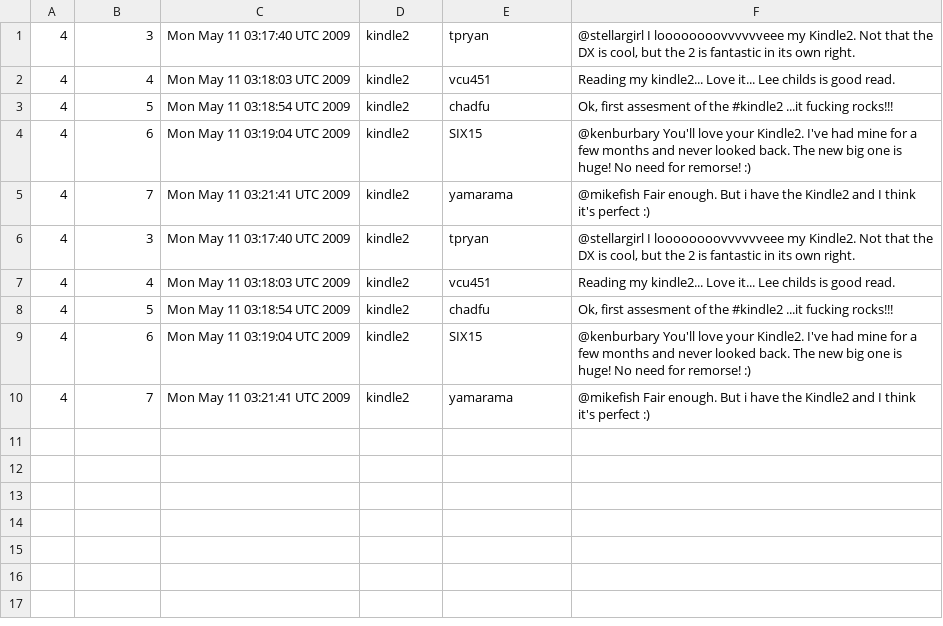
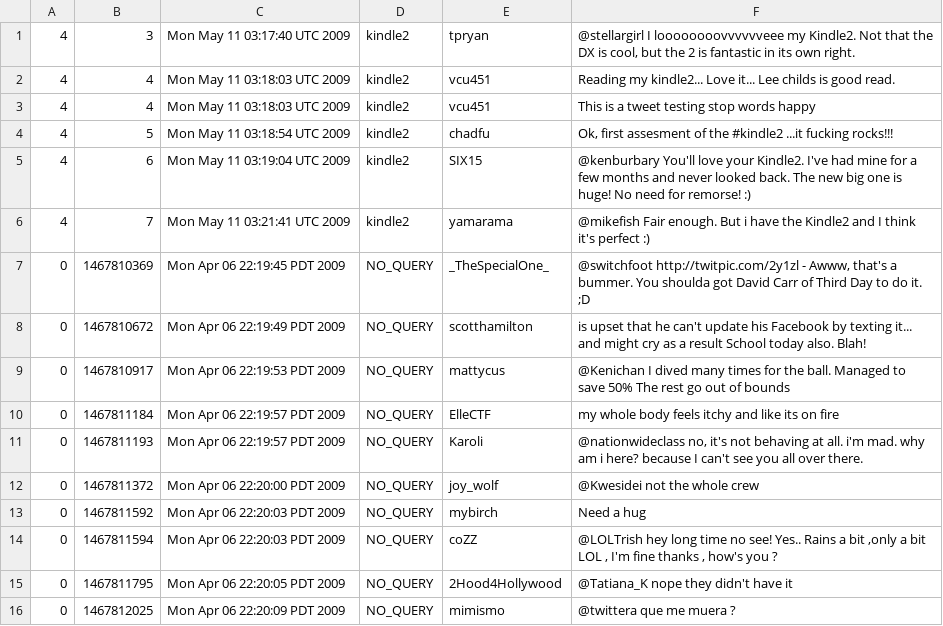
Before and after one commit to winddweb/sentiment-analysis-in-politic-opinions, a CSV file: data/test-data-5.csv, drawn as a sheet; removed rows and columns are numbered as before the commit, all else as after; the diff names each change by its address in the sheet, - before the commit and + after, or states it on an @@ line.

Commit message:
add more test data

```diff
--- a/data/test-data-5.csv
+++ b/data/test-data-5.csv
+row 3: 4 | 4 | Mon May 11 03:18:03 UTC 2009 | kindle2 | vcu451 | This is a tweet testing stop words happy
-row 6: 4 | 3 | Mon May 11 03:17:40 UTC 2009 | kindle2 | tpryan | @stellargirl I loooooooovvvvvveee my Kindle2. Not that the DX is cool, but the 2 is fantastic in its own right.
-row 7: 4 | 4 | Mon May 11 03:18:03 UTC 2009 | kindle2 | vcu451 | Reading my kindle2... Love it... Lee childs is good read.
-row 8: 4 | 5 | Mon May 11 03:18:54 UTC 2009 | kindle2 | chadfu | Ok, first assesment of the #kindle2 ...it fucking rocks!!!
-row 9: 4 | 6 | Mon May 11 03:19:04 UTC 2009 | kindle2 | SIX15 | @kenburbary You'll love your Kindle2. I've had mine for a few months and never looked back. The new big one is huge! No need for remorse! :)
-row 10: 4 | 7 | Mon May 11 03:21:41 UTC 2009 | kindle2 | yamarama | @mikefish Fair enough. But i have the Kindle2 and I think it's perfect :)
+row 7: 0 | 1467810369 | Mon Apr 06 22:19:45 PDT 2009 | NO_QUERY | _TheSpecialOne_ | @switchfoot http://twitpic.com/2y1zl - Awww, that's a bummer. You shoulda got David Carr of Third Day to do it. ;D
+row 8: 0 | 1467810672 | Mon Apr 06 22:19:49 PDT 2009 | NO_QUERY | scotthamilton | is upset that he can't update his Facebook by texting it... and might cry as a result School today also. Blah!
+row 9: 0 | 1467810917 | Mon Apr 06 22:19:53 PDT 2009 | NO_QUERY | mattycus | @Kenichan I dived many times for the ball. Managed to save 50% The rest go out of bounds
+row 10: 0 | 1467811184 | Mon Apr 06 22:19:57 PDT 2009 | NO_QUERY | ElleCTF | my whole body feels itchy and like its on fire
+row 11: 0 | 1467811193 | Mon Apr 06 22:19:57 PDT 2009 | NO_QUERY | Karoli | @nationwideclass no, it's not behaving at all. i'm mad. why am i here? because I can't see you all over there.
+row 12: 0 | 1467811372 | Mon Apr 06 22:20:00 PDT 2009 | NO_QUERY | joy_wolf | @Kwesidei not the whole crew
+row 13: 0 | 1467811592 | Mon Apr 06 22:20:03 PDT 2009 | NO_QUERY | mybirch | Need a hug
+row 14: 0 | 1467811594 | Mon Apr 06 22:20:03 PDT 2009 | NO_QUERY | coZZ | @LOLTrish hey long time no see! Yes.. Rains a bit ,only a bit LOL , I'm fine thanks , how's you ?
+row 15: 0 | 1467811795 | Mon Apr 06 22:20:05 PDT 2009 | NO_QUERY | 2Hood4Hollywood | @Tatiana_K nope they didn't have it
+row 16: 0 | 1467812025 | Mon Apr 06 22:20:09 PDT 2009 | NO_QUERY | mimismo | @twittera que me muera ?
```
